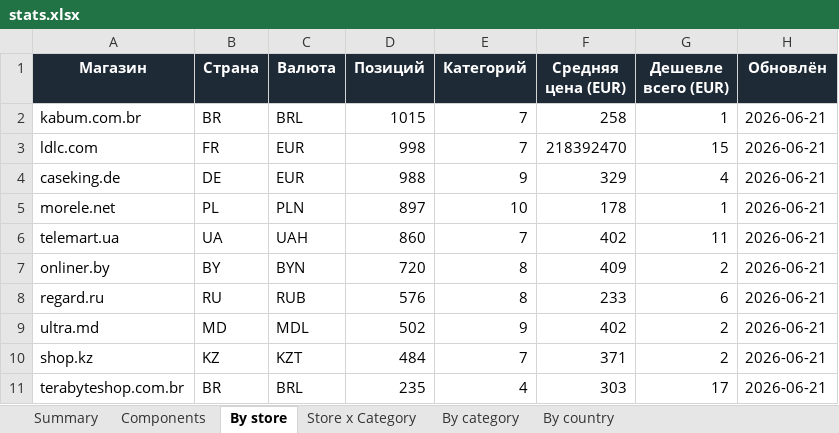
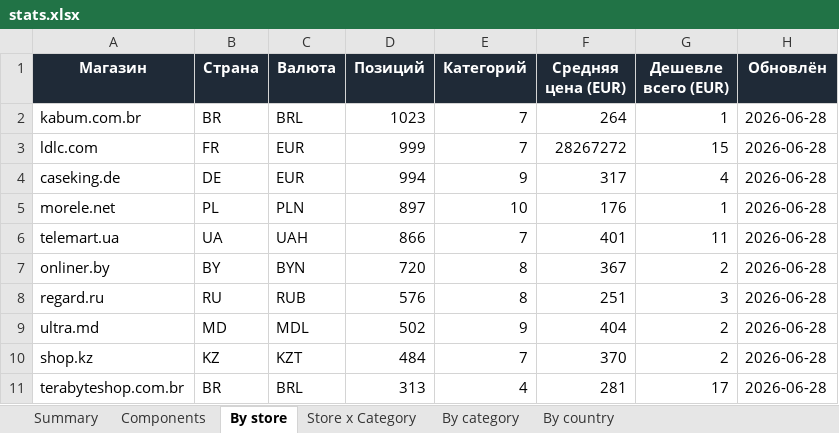
Before and after one commit to Dwarfpt/pcwatt-prices, an Excel workbook: stats.xlsx, sheet By store, drawn as a sheet; values as stored, in another font and other column widths than the file's, no borders; the diff names each change by its address in the sheet, - before the commit and + after, or states it on an @@ line.

```diff
--- a/stats.xlsx (sheet By store)
+++ b/stats.xlsx (sheet By store)
-D2 (Позиций): 1015
+D2 (Позиций): 1023
-F2 (Средняя цена (EUR)): 258
+F2 (Средняя цена (EUR)): 264
-H2:H11 (Обновлён): 2026-06-21
+H2:H11 (Обновлён): 2026-06-28
-D3 (Позиций): 998
+D3 (Позиций): 999
-F3 (Средняя цена (EUR)): 218392470
+F3 (Средняя цена (EUR)): 28267272
-D4 (Позиций): 988
+D4 (Позиций): 994
-F4 (Средняя цена (EUR)): 329
+F4 (Средняя цена (EUR)): 317
-F5 (Средняя цена (EUR)): 178
+F5 (Средняя цена (EUR)): 176
-D6 (Позиций): 860
+D6 (Позиций): 866
-F6 (Средняя цена (EUR)): 402
+F6 (Средняя цена (EUR)): 401
-F7 (Средняя цена (EUR)): 409
+F7 (Средняя цена (EUR)): 367
-F8 (Средняя цена (EUR)): 233
+F8 (Средняя цена (EUR)): 251
-G8 (Дешевле всего (EUR)): 6
+G8 (Дешевле всего (EUR)): 3
-F9 (Средняя цена (EUR)): 402
+F9 (Средняя цена (EUR)): 404
-F10 (Средняя цена (EUR)): 371
+F10 (Средняя цена (EUR)): 370
-D11 (Позиций): 235
+D11 (Позиций): 313
-F11 (Средняя цена (EUR)): 303
+F11 (Средняя цена (EUR)): 281
```
Also changed, not shown: sheet Components, sheet Store x Category, sheet By category, sheet By country, sheet Summary, 3 other files.
